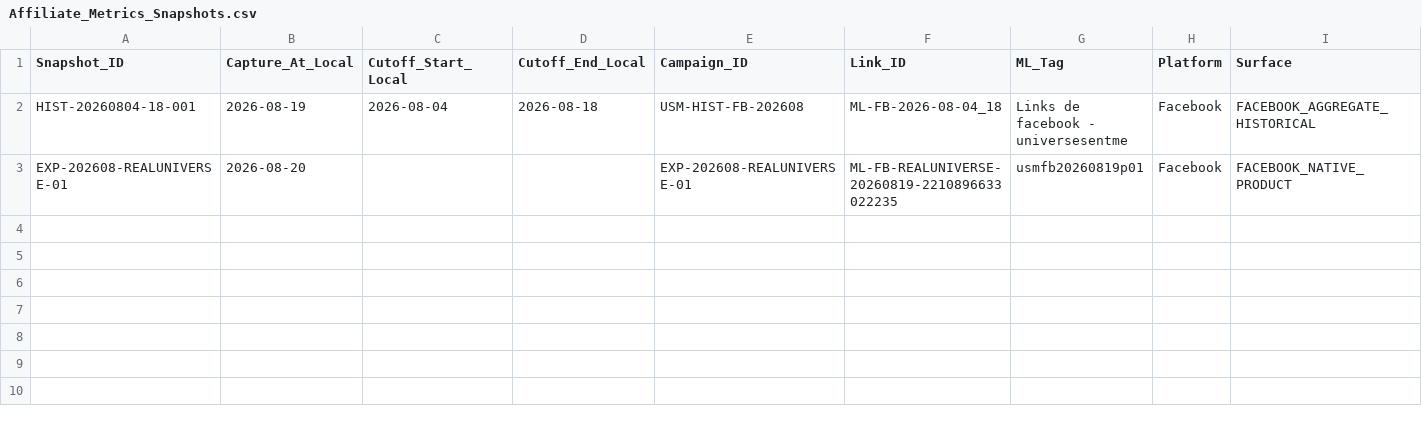
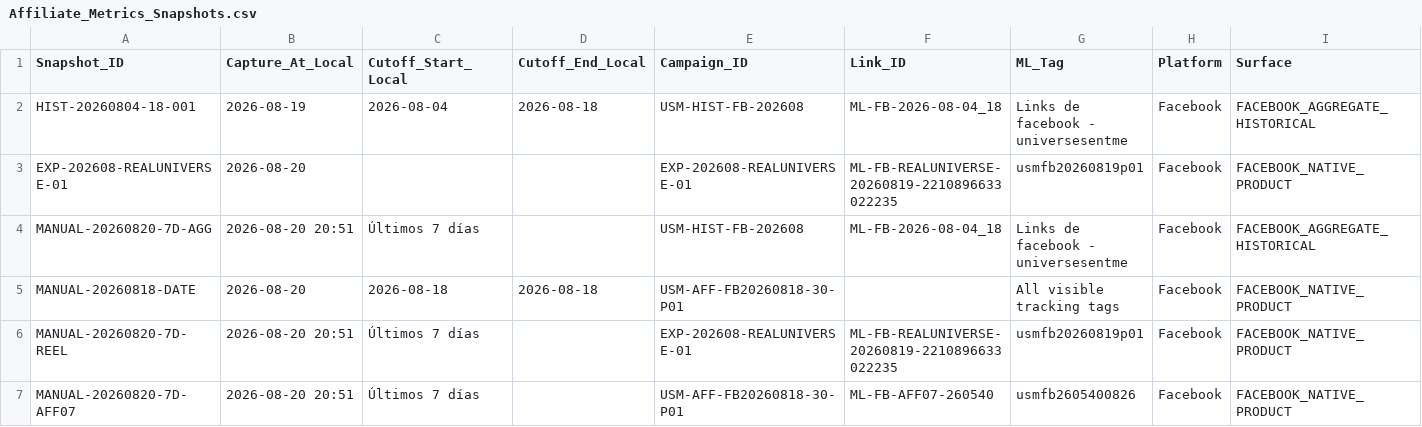
Before and after one commit to iomarketing09-sys/universe-sent-me-growth-os, a CSV file: Operations/Research/Affiliate_Metrics_Snapshots.csv, drawn as a sheet; only a part is shown; rows hold the shown columns only; the diff names each change by its address in the sheet, - before the commit and + after, or states it on an @@ line.

Commit message:
Record manual Mercado Libre affiliate snapshot

```diff
--- a/Operations/Research/Affiliate_Metrics_Snapshots.csv
+++ b/Operations/Research/Affiliate_Metrics_Snapshots.csv
+row 4: MANUAL-20260820-7D-AGG | 2026-08-20 20:51 | Últimos 7 días |  | USM-HIST-FB-202608 | ML-FB-2026-08-04_18 | Links de facebook - universesentme | Facebook | FACEBOOK_AGGREGATE_HISTORICAL
+row 5: MANUAL-20260818-DATE | 2026-08-20 | 2026-08-18 | 2026-08-18 | USM-AFF-FB20260818-30-P01 |  | All visible tracking tags | Facebook | FACEBOOK_NATIVE_PRODUCT
+row 6: MANUAL-20260820-7D-REEL | 2026-08-20 20:51 | Últimos 7 días |  | EXP-202608-REALUNIVERSE-01 | ML-FB-REALUNIVERSE-20260819-2210896633022235 | usmfb20260819p01 | Facebook | FACEBOOK_NATIVE_PRODUCT
+row 7: MANUAL-20260820-7D-AFF07 | 2026-08-20 20:51 | Últimos 7 días |  | USM-AFF-FB20260818-30-P01 | ML-FB-AFF07-260540 | usmfb2605400826 | Facebook | FACEBOOK_NATIVE_PRODUCT
```
Also changed, not shown: Operations/Research/Affiliate_Link_Ledger.csv, 8 other files.
